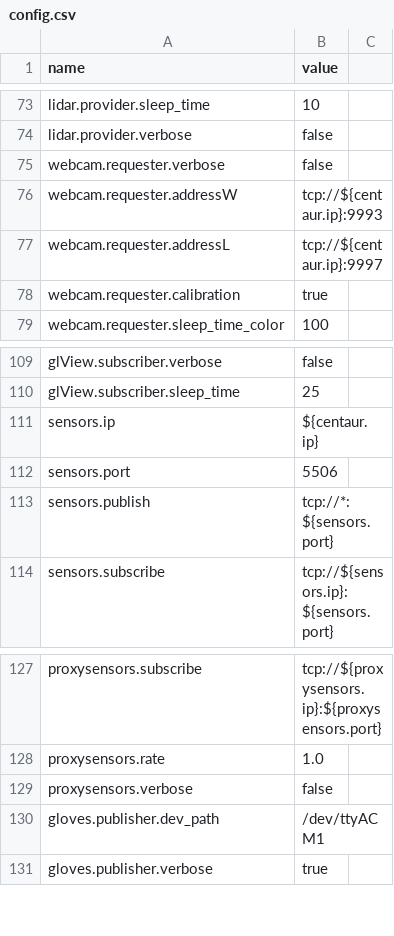
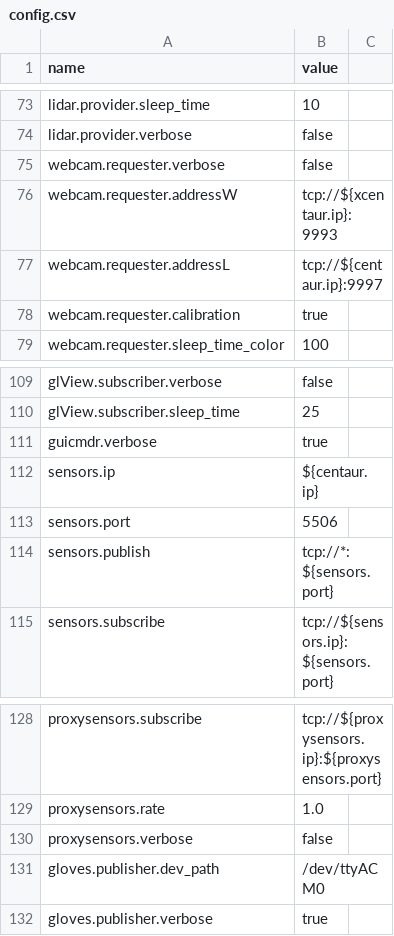
Before and after one commit to wmacevoy/grit, a CSV file: setup/config.csv, drawn as a sheet; only a part is shown, gaps mark what is left out.

Commit message:
add guicmdr verbose line
Former-commit-id: a9ee9c4050e2f8ec36df605b7a0109bcb7fedc4b

```diff
--- a/setup/config.csv
+++ b/setup/config.csv
@@ -75,3 +75,3 @@ lidar.provider.verbose,"false"
 webcam.requester.verbose,"false"
-webcam.requester.addressW,"tcp://${centaur.ip}:9993"
+webcam.requester.addressW,"tcp://${xcentaur.ip}:9993"
 webcam.requester.addressL,"tcp://${centaur.ip}:9997"
@@ -110,2 +110,3 @@ glView.subscriber.verbose,"false"
 glView.subscriber.sleep_time,25
+guicmdr.verbose,"true"
 sensors.ip,"${centaur.ip}"
@@ -130,3 +131,3 @@ proxysensors.rate,1.0
 proxysensors.verbose,false
-gloves.publisher.dev_path,"/dev/ttyACM1"
+gloves.publisher.dev_path,"/dev/ttyACM0"
 gloves.publisher.verbose,"true"
```
